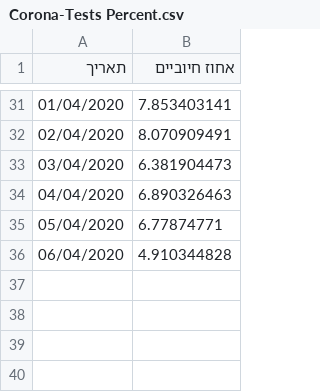
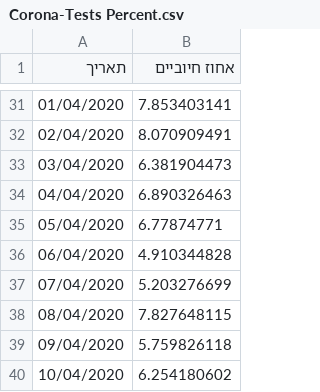
Before and after one commit to idandrd/israel-covid19-data, a CSV file: Corona-Tests Percent.csv, drawn as a sheet; only a part is shown, gaps mark what is left out; the diff names each change by its address in the sheet, - before the commit and + after, or states it on an @@ line.

```diff
--- a/Corona-Tests Percent.csv
+++ b/Corona-Tests Percent.csv
+row 37: 07/04/2020 | 5.203276699
+row 38: 08/04/2020 | 7.827648115
+row 39: 09/04/2020 | 5.759826118
+row 40: 10/04/2020 | 6.254180602
```
Also changed, not shown: Case Growth-Factor.csv, Corona-Tests.csv.
